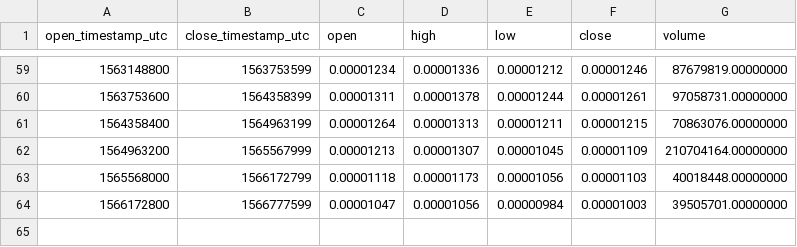
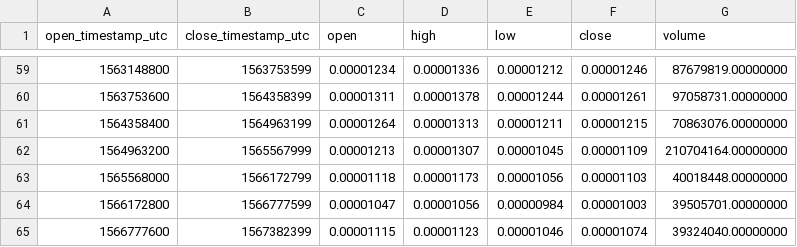
Before and after one commit to cryptobigbro/binance-SCETH, a CSV file: binance-SCETH-1w.csv, drawn as a sheet; only a part is shown, gaps mark what is left out; the diff names each change by its address in the sheet, - before the commit and + after, or states it on an @@ line.

```diff
--- a/binance-SCETH-1w.csv
+++ b/binance-SCETH-1w.csv
+row 65: 1566777600 | 1567382399 | 0.00001115 | 0.00001123 | 0.00001046 | 0.00001074 | 39324040.00000000
```
Also changed, not shown: binance-SCETH-1d.csv, binance-SCETH-1h.csv.
